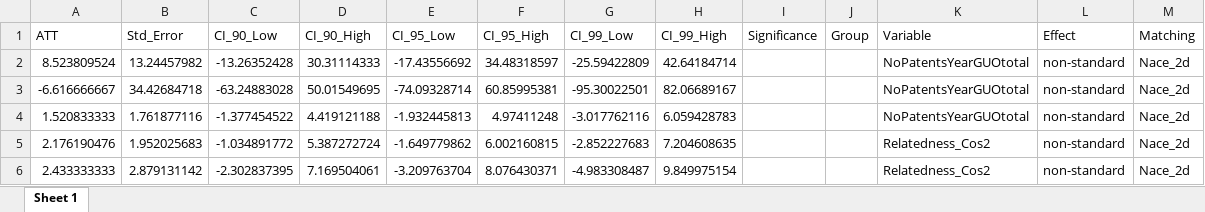
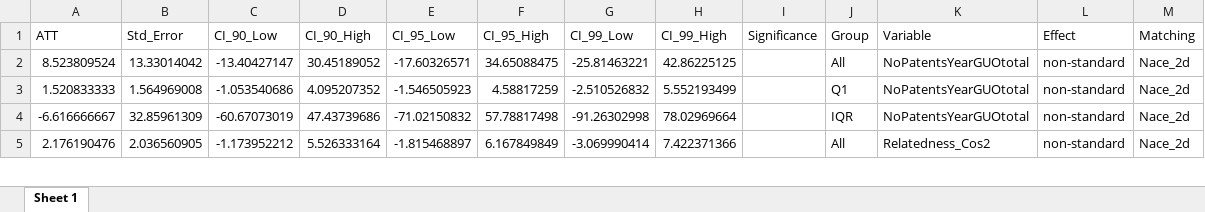
Before and after one commit to matheusleusin/MNEs_and_Artificial_Intelligence, an Excel workbook: Output_code/Data/Table_6b.xlsx, sheet Sheet 1, drawn as a sheet; only a part is shown; values as stored, in another font and other column widths than the file's, no borders; removed rows and columns are numbered as before the commit, all else as after; the diff covers the shown part only; the diff names each change by its address in the sheet, - before the commit and + after, or states it on an @@ line.

```diff
--- a/Output_code/Data/Table_6b.xlsx (sheet Sheet 1)
+++ b/Output_code/Data/Table_6b.xlsx (sheet Sheet 1)
-B2 (Std_Error): 13.24457982
+B2 (Std_Error): 13.33014042
-C2 (CI_90_Low): -13.26352428
+C2 (CI_90_Low): -13.40427147
-D2 (CI_90_High): 30.31114333
+D2 (CI_90_High): 30.45189052
-E2 (CI_95_Low): -17.43556692
+E2 (CI_95_Low): -17.60326571
-F2 (CI_95_High): 34.48318597
+F2 (CI_95_High): 34.65088475
-G2 (CI_99_Low): -25.59422809
+G2 (CI_99_Low): -25.81463221
-H2 (CI_99_High): 42.64184714
+H2 (CI_99_High): 42.86225125
-J2 (Group): (empty)
+J2 (Group): All
-row 3: -6.616666667 | 34.42684718 | -63.24883028 | 50.01549695 | -74.09328714 | 60.85995381 | -95.30022501 | 82.06689167 |  |  | NoPatentsYearGUOtotal | non-standard | Nace_2d
-B3 (Std_Error): 1.761877116
+B3 (Std_Error): 1.564969008
-C3 (CI_90_Low): -1.377454522
+C3 (CI_90_Low): -1.053540686
-D3 (CI_90_High): 4.419121188
+D3 (CI_90_High): 4.095207352
-E3 (CI_95_Low): -1.932445813
+E3 (CI_95_Low): -1.546505923
-F3 (CI_95_High): 4.97411248
+F3 (CI_95_High): 4.58817259
-G3 (CI_99_Low): -3.017762116
+G3 (CI_99_Low): -2.510526832
-H3 (CI_99_High): 6.059428783
+H3 (CI_99_High): 5.552193499
-J3 (Group): (empty)
+J3 (Group): Q1
+row 4: -6.616666667 | 32.85961309 | -60.67073019 | 47.43739686 | -71.02150832 | 57.78817498 | -91.26302998 | 78.02969664 |  | IQR | NoPatentsYearGUOtotal | non-standard | Nace_2d
-B5 (Std_Error): 1.952025683
+B5 (Std_Error): 2.036560905
-C5 (CI_90_Low): -1.034891772
+C5 (CI_90_Low): -1.173952212
-D5 (CI_90_High): 5.387272724
+D5 (CI_90_High): 5.526333164
-E5 (CI_95_Low): -1.649779862
+E5 (CI_95_Low): -1.815468897
-F5 (CI_95_High): 6.002160815
+F5 (CI_95_High): 6.167849849
-G5 (CI_99_Low): -2.852227683
+G5 (CI_99_Low): -3.069990414
-H5 (CI_99_High): 7.204608635
+H5 (CI_99_High): 7.422371366
-J5 (Group): (empty)
+J5 (Group): All
-row 6: 2.433333333 | 2.879131142 | -2.302837395 | 7.169504061 | -3.209763704 | 8.076430371 | -4.983308487 | 9.849975154 |  |  | Relatedness_Cos2 | non-standard | Nace_2d
```
Also changed, not shown: 7 added rows, 6 removed rows and 136 edited cells elsewhere in this sheet, Output_code/Data/Table_6a.xlsx, 1 other file.
